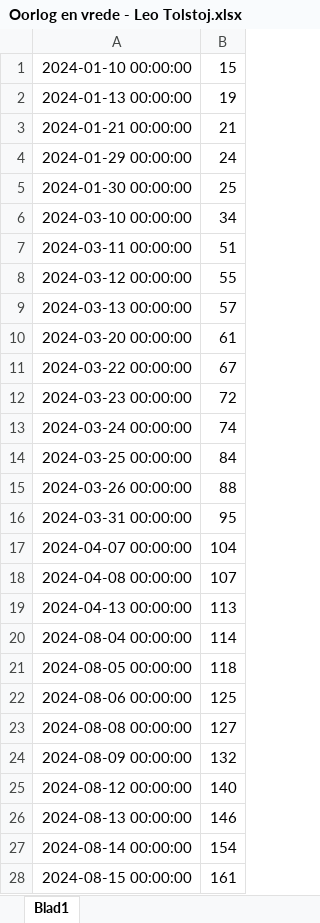
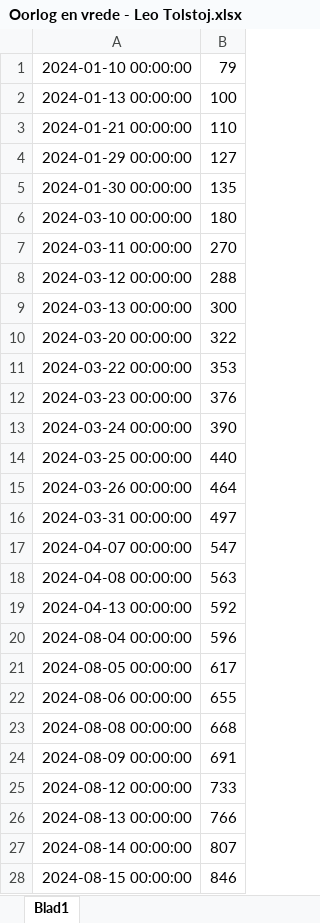
Before and after one commit to LourensT/reading-process, an Excel workbook: logs/2024/Oorlog en vrede - Leo Tolstoj.xlsx, sheet Blad1, drawn as a sheet; only a part is shown; values as stored, in another font and other column widths than the file's, no borders; the diff covers the shown part only; the diff names each change by its address in the sheet, - before the commit and + after, or states it on an @@ line.

```diff
--- a/logs/2024/Oorlog en vrede - Leo Tolstoj.xlsx (sheet Blad1)
+++ b/logs/2024/Oorlog en vrede - Leo Tolstoj.xlsx (sheet Blad1)
-B1: 15
+B1: 79
-B2: 19
+B2: 100
-B3: 21
+B3: 110
-B4: 24
+B4: 127
-B5: 25
+B5: 135
-B6: 34
+B6: 180
-B7: 51
+B7: 270
-B8: 55
+B8: 288
-B9: 57
+B9: 300
-B10: 61
+B10: 322
-B11: 67
+B11: 353
-B12: 72
+B12: 376
-B13: 74
+B13: 390
-B14: 84
+B14: 440
-B15: 88
+B15: 464
-B16: 95
+B16: 497
-B17: 104
+B17: 547
-B18: 107
+B18: 563
-B19: 113
+B19: 592
-B20: 114
+B20: 596
-B21: 118
+B21: 617
-B22: 125
+B22: 655
-B23: 127
+B23: 668
-B24: 132
+B24: 691
-B25: 140
+B25: 733
-B26: 146
+B26: 766
-B27: 154
+B27: 807
-B28: 161
+B28: 846
```
Also changed, not shown: 20 edited cells elsewhere in this sheet, logs/2024/Journey To America - Alexis de Tocqueville, J.P. Mayer.xlsx, logs/2024/Snow Country - Yasanuri Kawabata.xlsx, 25 other files.
